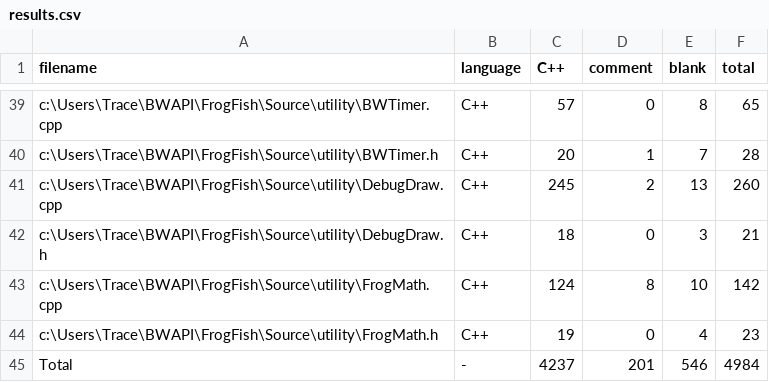
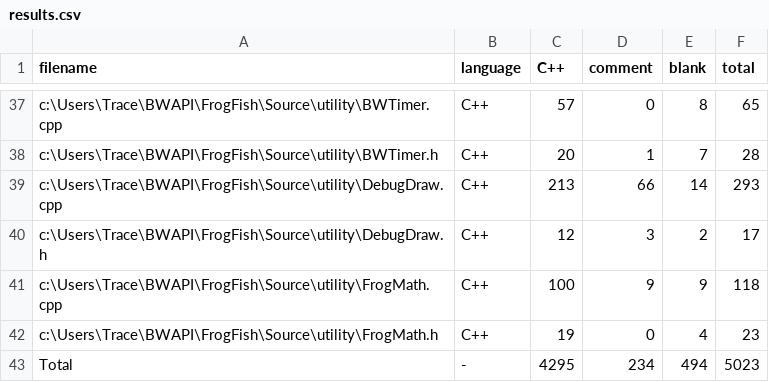
Before and after one commit to TraceMyers/Frogfish, a CSV file: .VSCodeCounter/results.csv, drawn as a sheet; only a part is shown, gaps mark what is left out; the diff covers the shown part only.

```diff
--- a/.VSCodeCounter/results.csv
+++ b/.VSCodeCounter/results.csv
@@ -41,3 +39,3 @@ c:\Users\Trace\BWAPI\FrogFish\Source\utility\BWTimer.h, C++, 20, 1, 7, 28
-c:\Users\Trace\BWAPI\FrogFish\Source\utility\DebugDraw.cpp, C++, 245, 2, 13, 260
-c:\Users\Trace\BWAPI\FrogFish\Source\utility\DebugDraw.h, C++, 18, 0, 3, 21
-c:\Users\Trace\BWAPI\FrogFish\Source\utility\FrogMath.cpp, C++, 124, 8, 10, 142
+"c:\Users\Trace\BWAPI\FrogFish\Source\utility\DebugDraw.cpp", "C++", 213, 66, 14, 293
+"c:\Users\Trace\BWAPI\FrogFish\Source\utility\DebugDraw.h", "C++", 12, 3, 2, 17
+"c:\Users\Trace\BWAPI\FrogFish\Source\utility\FrogMath.cpp", "C++", 100, 9, 9, 118
@@ -45 +43 @@ c:\Users\Trace\BWAPI\FrogFish\Source\utility\FrogMath.h, C++, 19, 0, 4, 23
-Total, -, 4237, 201, 546, 4984
+"Total", "-", 4295, 234, 494, 5023
```
Also changed, not shown: 10 added rows, 12 removed rows and 44 edited cells elsewhere in this file, 3 other files.
